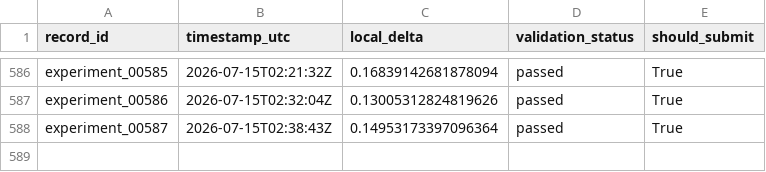
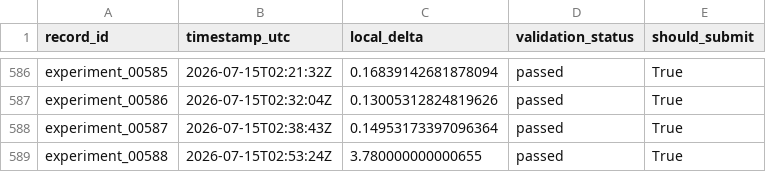
Before and after one commit to Beiciccc/neurogolf-2026, a CSV file: records/experiments.csv, drawn as a sheet; only a part is shown, gaps mark what is left out; the diff names each change by its address in the sheet, - before the commit and + after, or states it on an @@ line.

```diff
--- a/records/experiments.csv
+++ b/records/experiments.csv
+row 589: experiment_00588 | 2026-07-15T02:53:24Z | 3.780000000000655 | passed | True
```
Also changed, not shown: records/submissions.csv, 3 other files.
